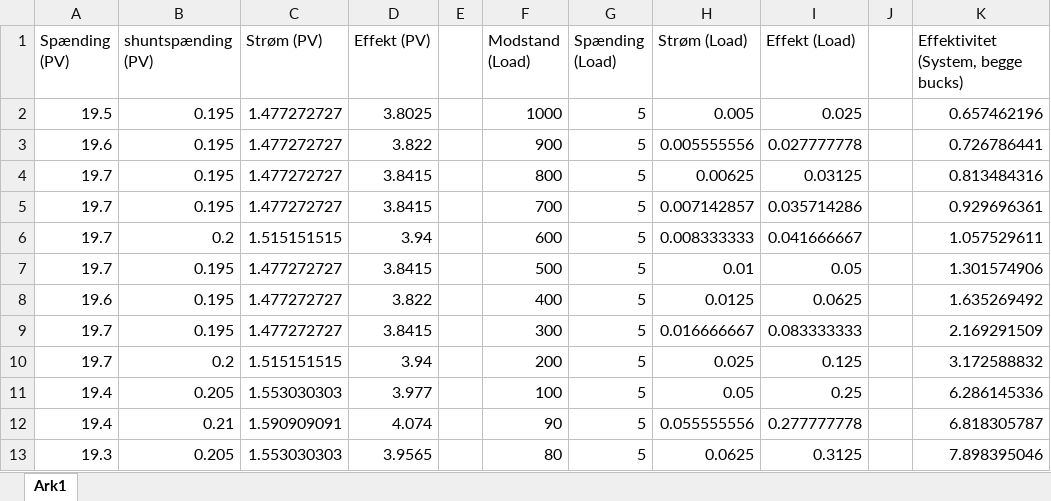
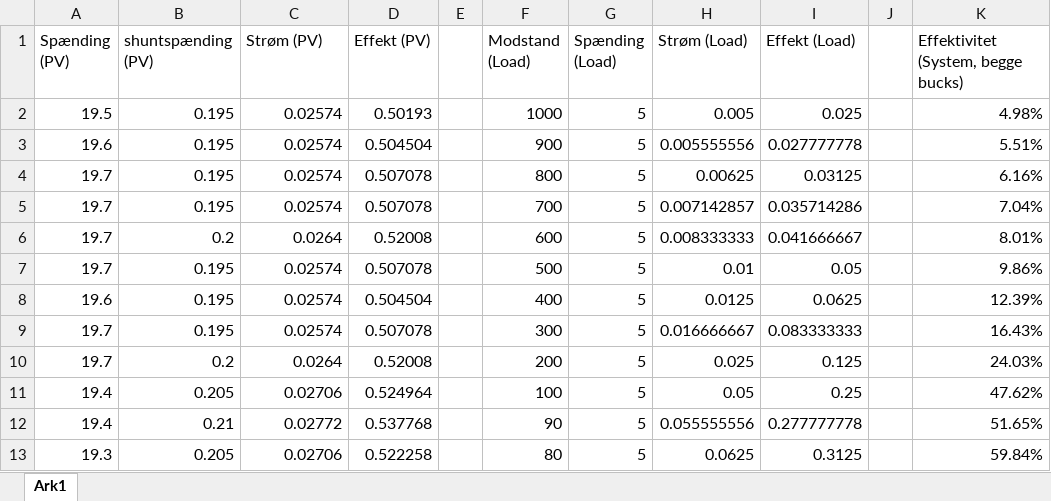
Before and after one commit to Pandananana/ee-projekt, an Excel workbook: Calculations/mppt/PV_branch_fuldsystemtest.xlsx, sheet Ark1, drawn as a sheet; only a part is shown; values as stored, in another font and other column widths than the file's, no borders; charts and pictures not drawn; the diff covers the shown part only; the diff names each change by its address in the sheet, - before the commit and + after, or states it on an @@ line.

```diff
--- a/Calculations/mppt/PV_branch_fuldsystemtest.xlsx (sheet Ark1)
+++ b/Calculations/mppt/PV_branch_fuldsystemtest.xlsx (sheet Ark1)
-C2:C5 (Strøm (PV)): 1.477272727
+C2:C5 (Strøm (PV)): 0.02574
-D2 (Effekt (PV)): 3.8025
+D2 (Effekt (PV)): 0.50193
-K2: 0.657462196
+K2: 4.98%
-D3 (Effekt (PV)): 3.822
+D3 (Effekt (PV)): 0.504504
-K3: 0.726786441
+K3: 5.51%
-D4:D5 (Effekt (PV)): 3.8415
+D4:D5 (Effekt (PV)): 0.507078
-K4: 0.813484316
+K4: 6.16%
-K5: 0.929696361
+K5: 7.04%
-C6 (Strøm (PV)): 1.515151515
+C6 (Strøm (PV)): 0.0264
-D6 (Effekt (PV)): 3.94
+D6 (Effekt (PV)): 0.52008
-K6: 1.057529611
+K6: 8.01%
-C7:C9 (Strøm (PV)): 1.477272727
+C7:C9 (Strøm (PV)): 0.02574
-D7 (Effekt (PV)): 3.8415
+D7 (Effekt (PV)): 0.507078
-K7: 1.301574906
+K7: 9.86%
-D8 (Effekt (PV)): 3.822
+D8 (Effekt (PV)): 0.504504
-K8: 1.635269492
+K8: 12.39%
-D9 (Effekt (PV)): 3.8415
+D9 (Effekt (PV)): 0.507078
-K9: 2.169291509
+K9: 16.43%
-C10 (Strøm (PV)): 1.515151515
+C10 (Strøm (PV)): 0.0264
-D10 (Effekt (PV)): 3.94
+D10 (Effekt (PV)): 0.52008
-K10: 3.172588832
+K10: 24.03%
-C11 (Strøm (PV)): 1.553030303
+C11 (Strøm (PV)): 0.02706
-D11 (Effekt (PV)): 3.977
+D11 (Effekt (PV)): 0.524964
-K11: 6.286145336
+K11: 47.62%
-C12 (Strøm (PV)): 1.590909091
+C12 (Strøm (PV)): 0.02772
-D12 (Effekt (PV)): 4.074
+D12 (Effekt (PV)): 0.537768
-K12: 6.818305787
+K12: 51.65%
-C13 (Strøm (PV)): 1.553030303
+C13 (Strøm (PV)): 0.02706
-D13 (Effekt (PV)): 3.9565
+D13 (Effekt (PV)): 0.522258
-K13: 7.898395046
+K13: 59.84%
```
Also changed, not shown: 12 edited cells elsewhere in this sheet, charts or pictures, Calculations/mppt/mpptkurve.xlsx, 2 other files.
